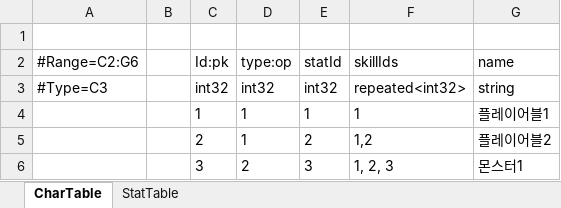
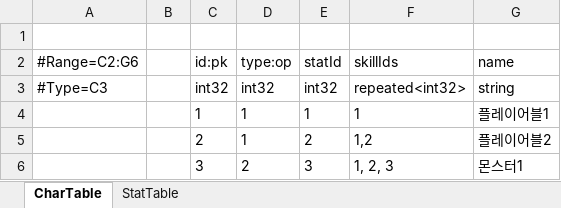
Before and after one commit to nwk1541/ExcelToData, an Excel workbook: Excel/캐릭터_정보.xlsx, sheet CharTable, drawn as a sheet; values as stored, in another font and other column widths than the file's, no borders; charts and pictures not drawn; the diff names each change by its address in the sheet, - before the commit and + after, or states it on an @@ line.

```diff
--- a/Excel/캐릭터_정보.xlsx (sheet CharTable)
+++ b/Excel/캐릭터_정보.xlsx (sheet CharTable)
-C2: Id:pk
+C2: id:pk
```
Also changed, not shown: 1 other file.
